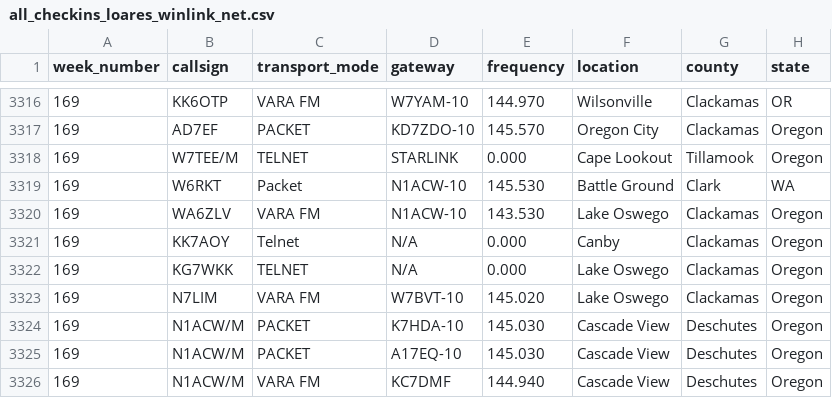
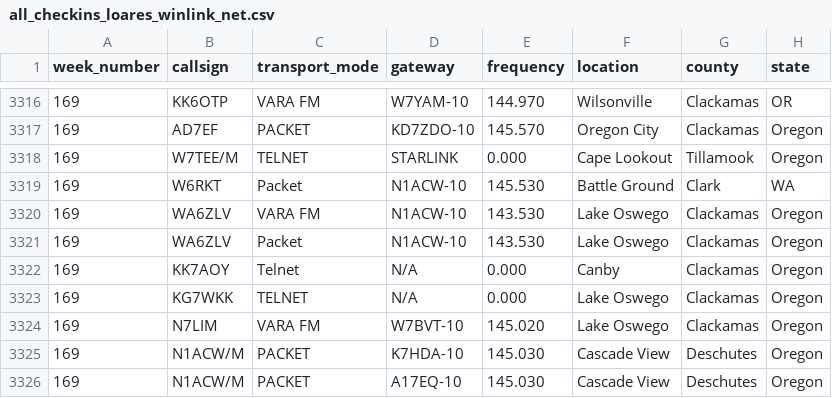
Before and after one commit to drizzlecombe/wlnet, a CSV file: raw_data/all_checkins_loares_winlink_net.csv, drawn as a sheet; only a part is shown, gaps mark what is left out; the shorter side is filled out with more unchanged rows; the diff names each change by its address in the sheet, - before the commit and + after, or states it on an @@ line.

Commit message:
Added WA6ZLV's packet check-in for week 169

```diff
--- a/raw_data/all_checkins_loares_winlink_net.csv
+++ b/raw_data/all_checkins_loares_winlink_net.csv
+row 3321: 169 | WA6ZLV | Packet | N1ACW-10 | 143.530 | Lake Oswego | Clackamas | Oregon
```
